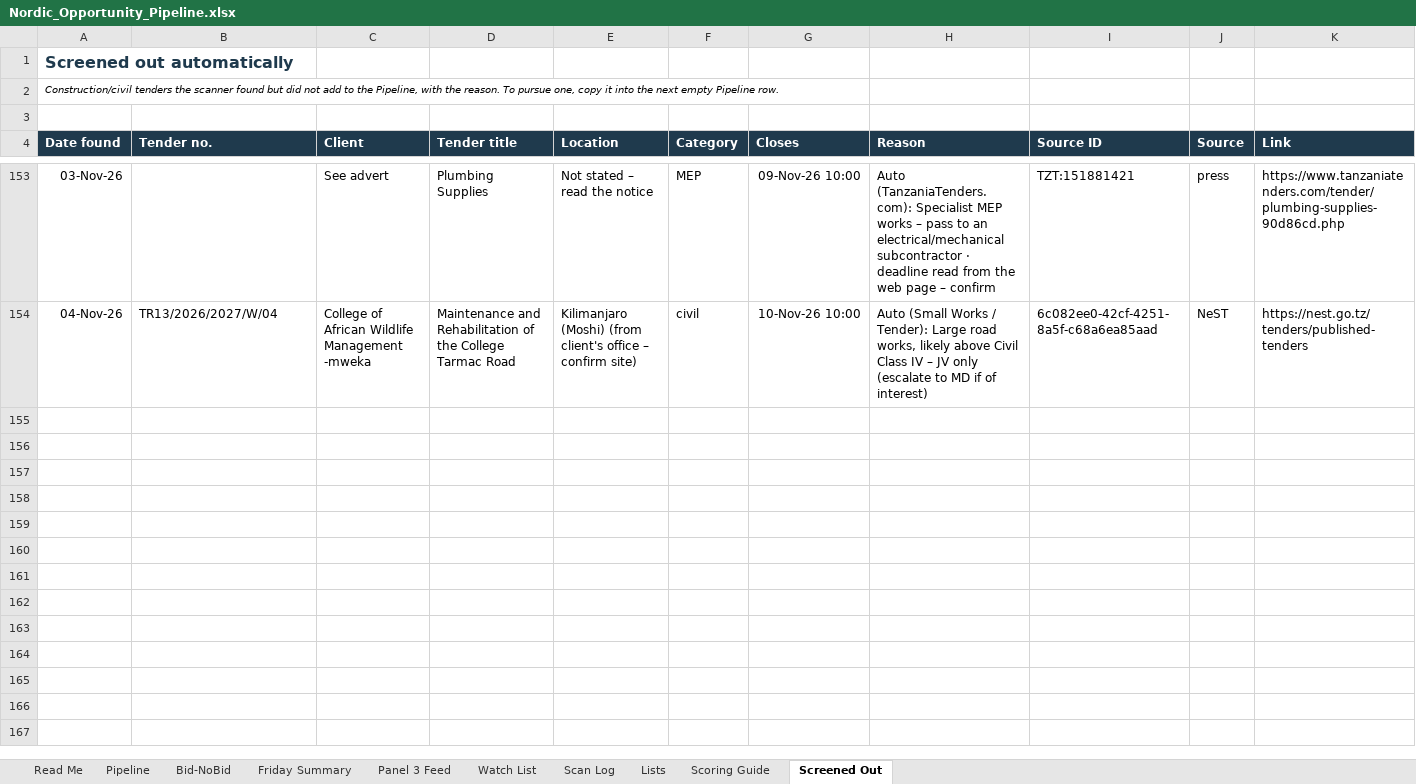
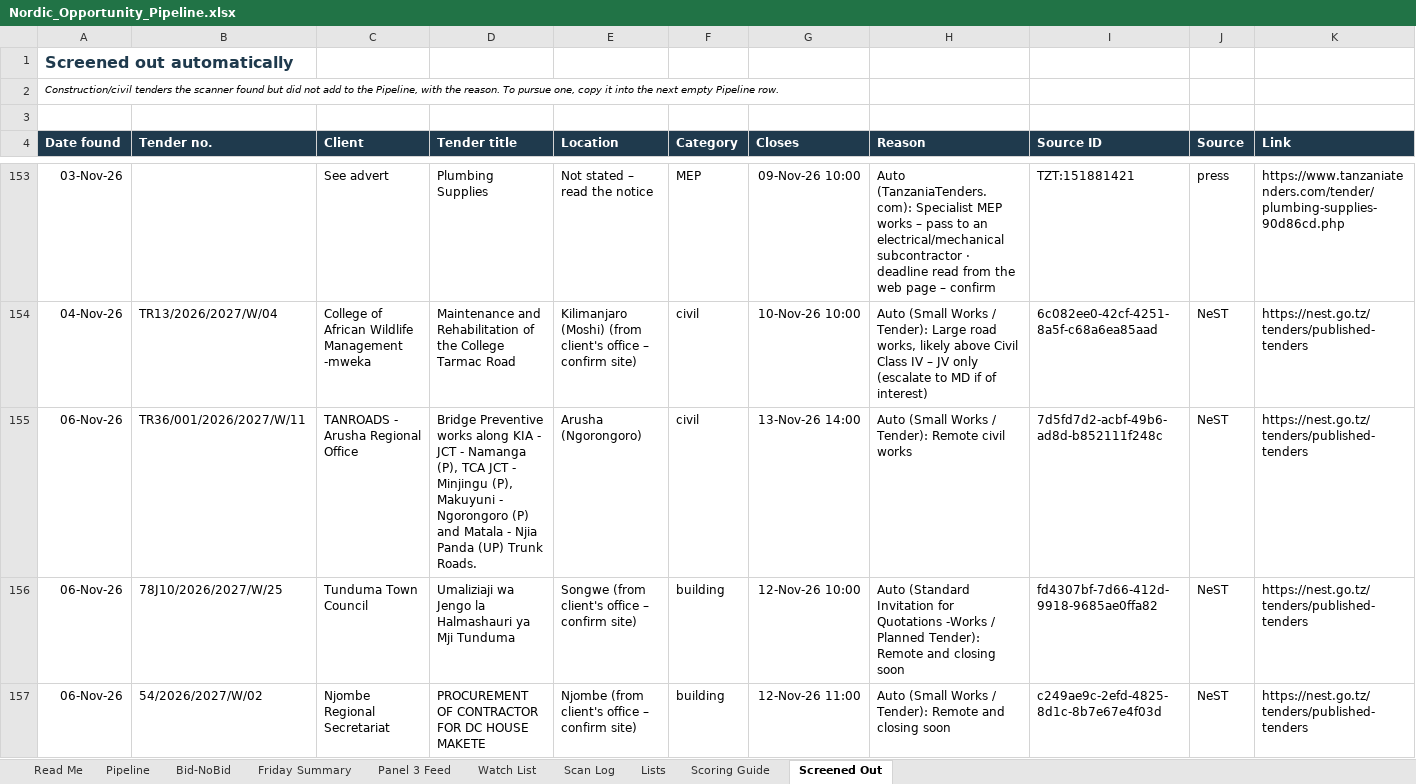
Before and after one commit to frankkashushura/nordic-tender-scanner, an Excel workbook: data/Nordic_Opportunity_Pipeline.xlsx, sheet Screened Out, drawn as a sheet; only a part is shown, gaps mark what is left out; values as stored, in another font and other column widths than the file's, no borders; the diff names each change by its address in the sheet, - before the commit and + after, or states it on an @@ line.

```diff
--- a/data/Nordic_Opportunity_Pipeline.xlsx (sheet Screened Out)
+++ b/data/Nordic_Opportunity_Pipeline.xlsx (sheet Screened Out)
+row 155: 06-Nov-26 | TR36/001/2026/2027/W/11 | TANROADS - Arusha Regional Office | Bridge Preventive works along KIA - JCT - Namanga (P), TCA JCT - Minjingu (P), Makuyuni - Ngorongoro (P) and Matala - Njia Panda (UP) Trunk Roads. | Arusha (Ngorongoro) | civil | 13-Nov-26 14:00 | Auto (Small Works / Tender): Remote civil works | 7d5fd7d2-acbf-49b6-ad8d-b852111f248c | NeST | https://nest.go.tz/tenders/published-tenders
+row 156: 06-Nov-26 | 78J10/2026/2027/W/25 | Tunduma Town Council | Umaliziaji wa Jengo la Halmashauri ya Mji Tunduma | Songwe (from client's office – confirm site) | building | 12-Nov-26 10:00 | Auto (Standard Invitation for Quotations -Works / Planned Tender): Remote and closing soon | fd4307bf-7d66-412d-9918-9685ae0ffa82 | NeST | https://nest.go.tz/tenders/published-tenders
+row 157: 06-Nov-26 | 54/2026/2027/W/02 | Njombe Regional Secretariat | PROCUREMENT OF CONTRACTOR FOR DC HOUSE MAKETE | Njombe (from client's office – confirm site) | building | 12-Nov-26 11:00 | Auto (Small Works / Tender): Remote and closing soon | c249ae9c-2efd-4825-8d1c-8b7e67e4f03d | NeST | https://nest.go.tz/tenders/published-tenders
```
Also changed, not shown: sheet Pipeline, sheet Bid-NoBid, sheet Scan Log, 7 other files.
